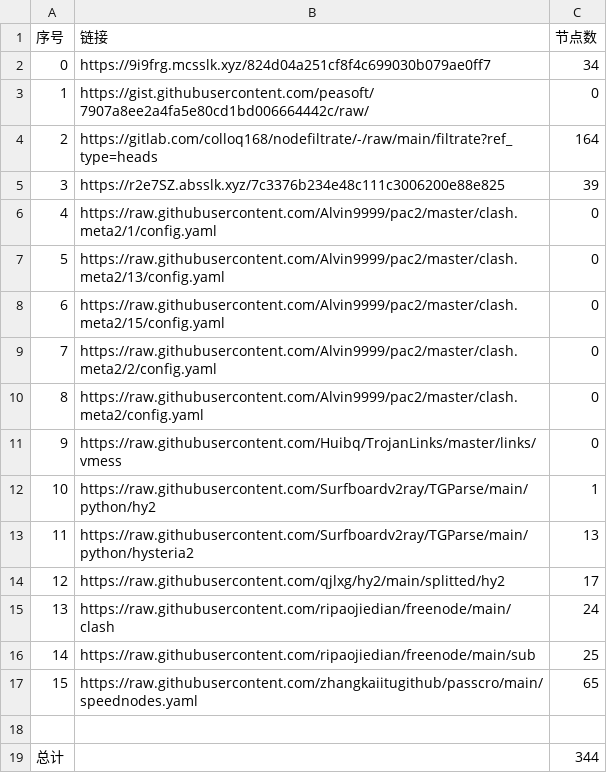
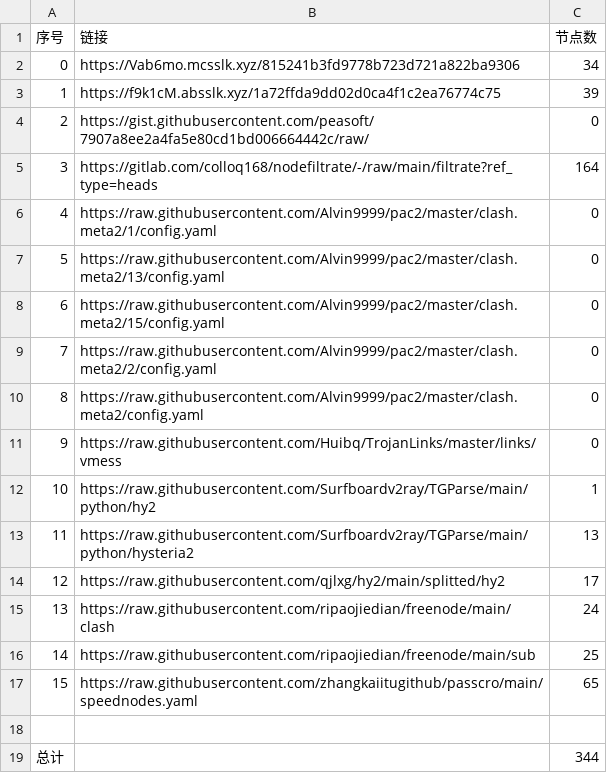
Before and after one commit to sileopro/NoMoreWalls, a CSV file: list_result.csv, drawn as a sheet; removed rows and columns are numbered as before the commit, all else as after; the diff names each change by its address in the sheet, - before the commit and + after, or states it on an @@ line.

```diff
--- a/list_result.csv
+++ b/list_result.csv
-B2 (链接): https://9i9frg.mcsslk.xyz/824d04a251cf8f4c699030b079ae0ff7
+B2 (链接): https://Vab6mo.mcsslk.xyz/815241b3fd9778b723d721a822ba9306
+row 3: 1 | https://f9k1cM.absslk.xyz/1a72ffda9dd02d0ca4f1c2ea76774c75 | 39
@@ column A (序号) renumbered between rows 4 and 5 @@
-row 5: 3 | https://r2e7SZ.absslk.xyz/7c3376b234e48c111c3006200e88e825 | 39
```
Also changed, not shown: 28 other files.
